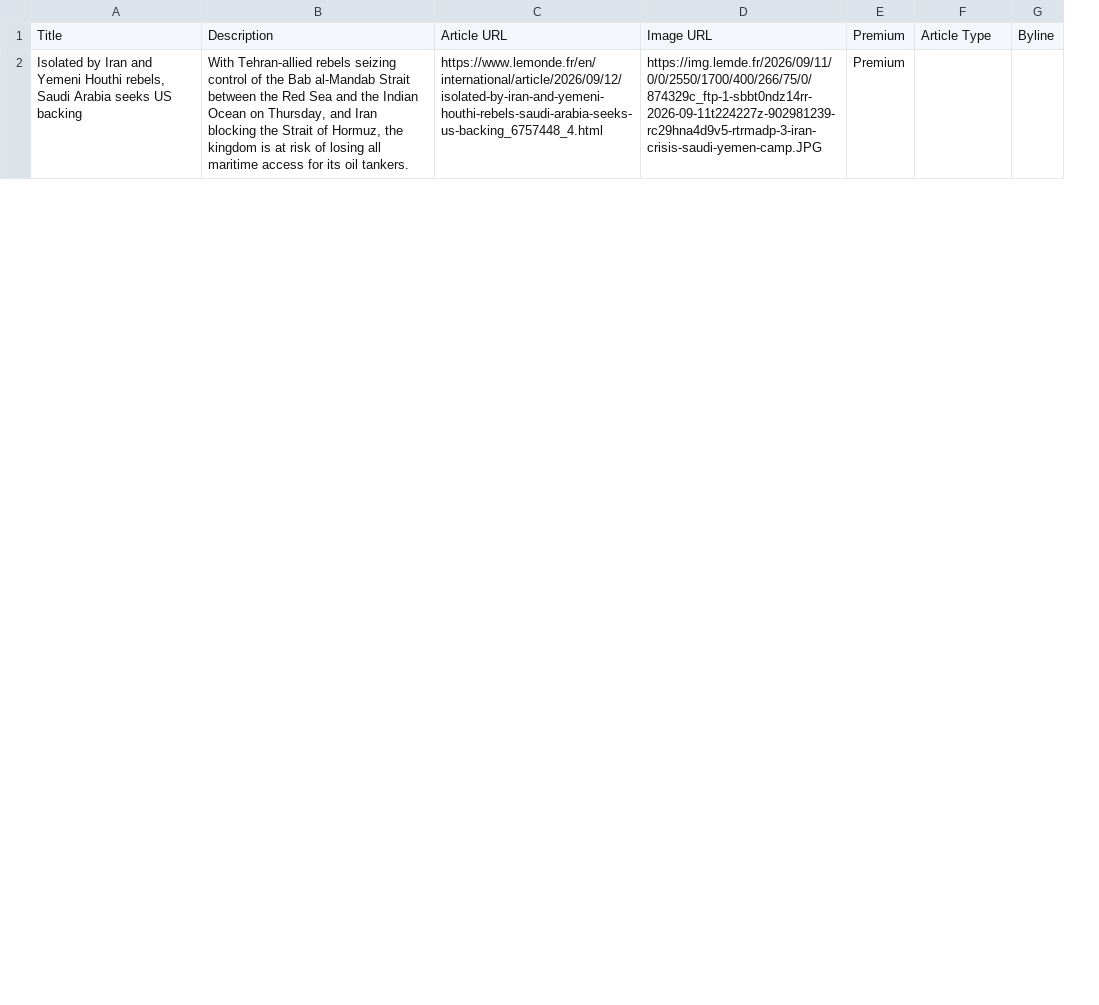
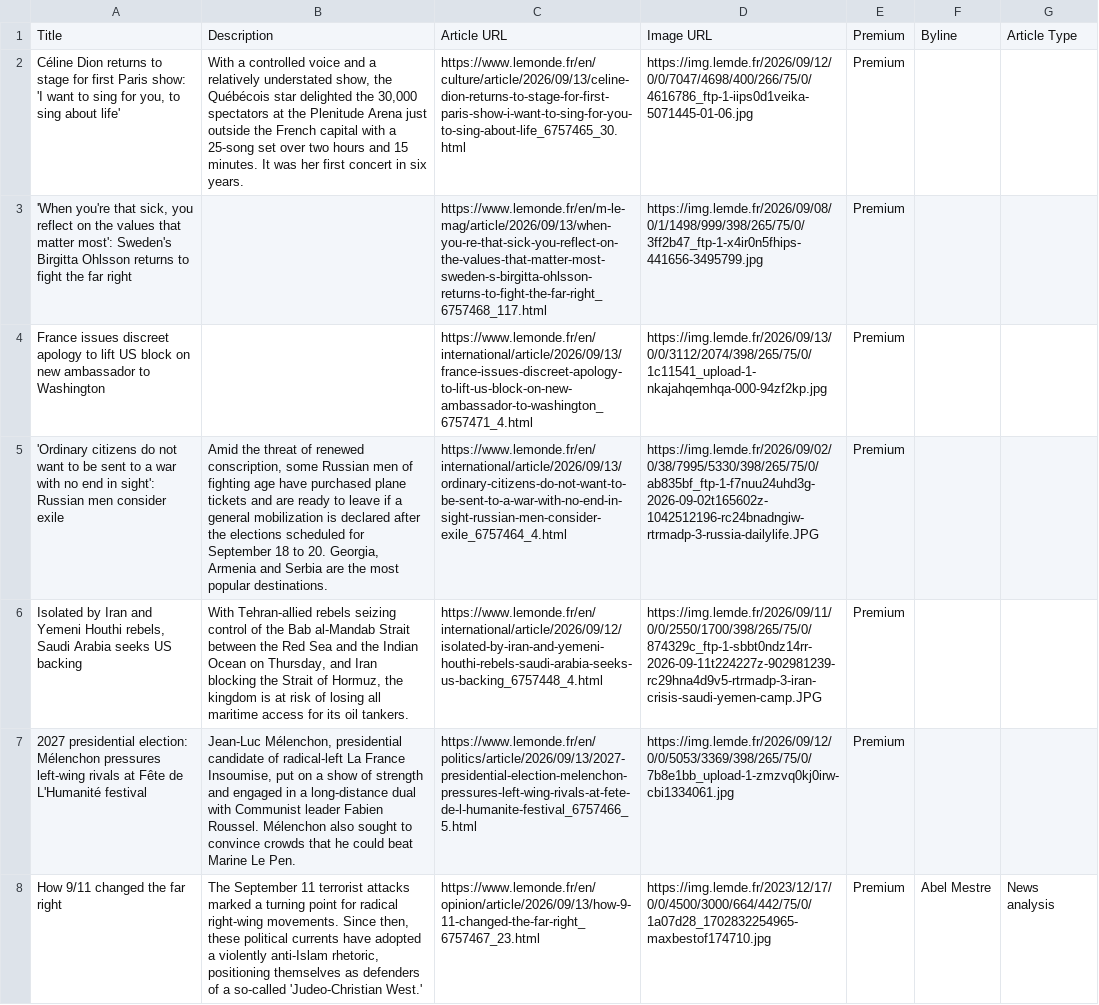
Before and after one commit to vnn8248/homework-07, a CSV file: leMonde-homepage-articles.csv, drawn as a sheet; only a part is shown; removed rows and columns are numbered as before the commit, all else as after; the diff covers the shown part only; the diff names each change by its address in the sheet, - before the commit and + after, or states it on an @@ line.

```diff
--- a/leMonde-homepage-articles.csv
+++ b/leMonde-homepage-articles.csv
+column F, row 1: Byline
-column G, row 1: Byline
+row 2: Céline Dion returns to stage for first Paris show: 'I want to sing for you, to sing about life' | With a controlled voice and a relatively understated show, the Québécois star delighted the 30,000 spectators at the Plenitude Arena just outside the French capital with a 25-song set over two hours and 15 minutes. It was her first concert in six years. | https://www.lemonde.fr/en/culture/article/2026/09/13/celine-dion-returns-to-stage-for-first-paris-show-i-want-to-sing-for-you-to-sing-about-life_6757465_30.html | https://img.lemde.fr/2026/09/12/0/0/7047/4698/400/266/75/0/4616786_ftp-1-iips0d1veika-5071445-01-06.jpg | Premium
+row 3: 'When you're that sick, you reflect on the values that matter most': Sweden's Birgitta Ohlsson returns to fight the far right |  | https://www.lemonde.fr/en/m-le-mag/article/2026/09/13/when-you-re-that-sick-you-reflect-on-the-values-that-matter-most-sweden-s-birgitta-ohlsson-returns-to-fight-the-far-right_6757468_117.html | https://img.lemde.fr/2026/09/08/0/1/1498/999/398/265/75/0/3ff2b47_ftp-1-x4ir0n5fhips-441656-3495799.jpg | Premium
+row 4: France issues discreet apology to lift US block on new ambassador to Washington |  | https://www.lemonde.fr/en/international/article/2026/09/13/france-issues-discreet-apology-to-lift-us-block-on-new-ambassador-to-washington_6757471_4.html | https://img.lemde.fr/2026/09/13/0/0/3112/2074/398/265/75/0/1c11541_upload-1-nkajahqemhqa-000-94zf2kp.jpg | Premium
+row 5: 'Ordinary citizens do not want to be sent to a war with no end in sight': Russian men consider exile | Amid the threat of renewed conscription, some Russian men of fighting age have purchased plane tickets and are ready to leave if a general mobilization is declared after the elections scheduled for September 18 to 20. Georgia, Armenia and Serbia are the most popular destinations. | https://www.lemonde.fr/en/international/article/2026/09/13/ordinary-citizens-do-not-want-to-be-sent-to-a-war-with-no-end-in-sight-russian-men-consider-exile_6757464_4.html | https://img.lemde.fr/2026/09/02/0/38/7995/5330/398/265/75/0/ab835bf_ftp-1-f7nuu24uhd3g-2026-09-02t165602z-1042512196-rc24bnadngiw-rtrmadp-3-russia-dailylife.JPG | Premium
-D6: https://img.lemde.fr/2026/09/11/0/0/2550/1700/400/266/75/0/874329c_ftp-1-sbbt0ndz14rr-2026-09-11t224227z-902981239-rc29hna4d9v5-rtrmadp-3-iran-crisis-saudi-yemen-camp.JPG
+D6: https://img.lemde.fr/2026/09/11/0/0/2550/1700/398/265/75/0/874329c_ftp-1-sbbt0ndz14rr-2026-09-11t224227z-902981239-rc29hna4d9v5-rtrmadp-3-iran-crisis-saudi-yemen-camp.JPG
+row 7: 2027 presidential election: Mélenchon pressures left-wing rivals at Fête de L'Humanité festival | Jean-Luc Mélenchon, presidential candidate of radical-left La France Insoumise, put on a show of strength and engaged in a long-distance dual with Communist leader Fabien Roussel. Mélenchon also sought to convince crowds that he could beat Marine Le Pen. | https://www.lemonde.fr/en/politics/article/2026/09/13/2027-presidential-election-melenchon-pressures-left-wing-rivals-at-fete-de-l-humanite-festival_6757466_5.html | https://img.lemde.fr/2026/09/12/0/0/5053/3369/398/265/75/0/7b8e1bb_upload-1-zmzvq0kj0irw-cbi1334061.jpg | Premium
+row 8: How 9/11 changed the far right | The September 11 terrorist attacks marked a turning point for radical right-wing movements. Since then, these political currents have adopted a violently anti-Islam rhetoric, positioning themselves as defenders of a so-called 'Judeo-Christian West.' | https://www.lemonde.fr/en/opinion/article/2026/09/13/how-9-11-changed-the-far-right_6757467_23.html | https://img.lemde.fr/2023/12/17/0/0/4500/3000/664/442/75/0/1a07d28_1702832254965-maxbestof174710.jpg | Premium | Abel Mestre | News analysis
```
Also changed, not shown: 10 added rows, 16 removed rows, 1 moved row and 11 edited cells elsewhere in this file.
